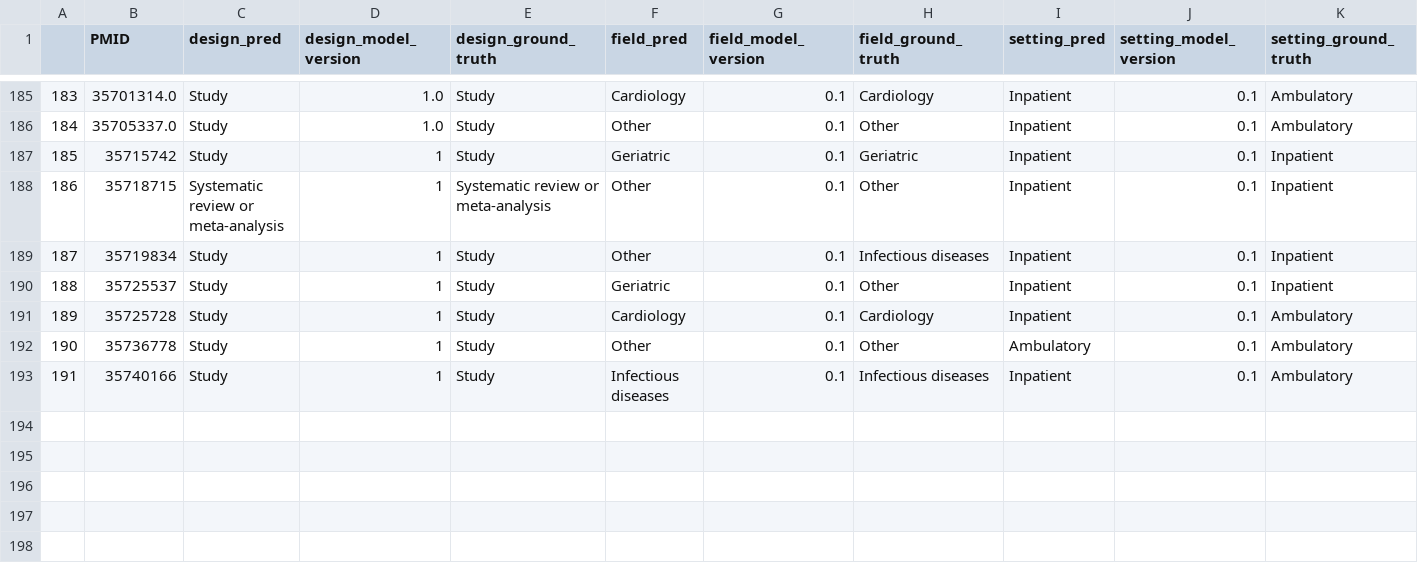
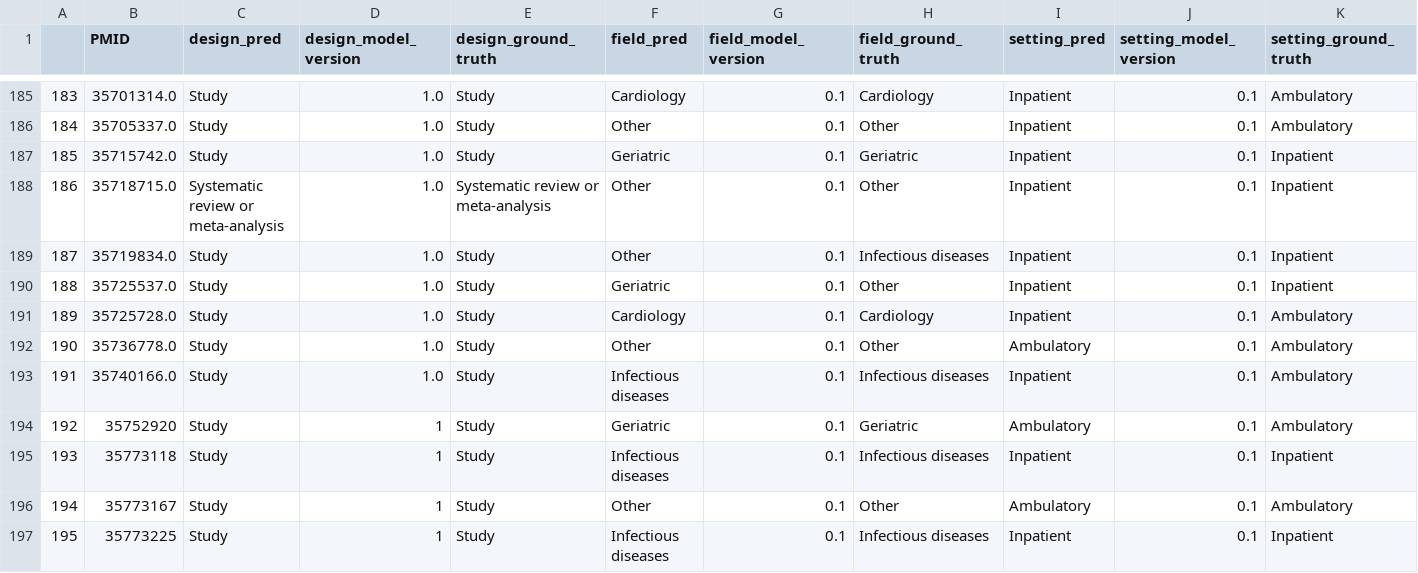
Before and after one commit to urppchusj/impactpharmacie, a CSV file: data/second_gen/predictions.csv, drawn as a sheet; only a part is shown, gaps mark what is left out; addresses are those after the commit; the diff names each change by its address in the sheet, - before the commit and + after, or states it on an @@ line.

```diff
--- a/data/second_gen/predictions.csv
+++ b/data/second_gen/predictions.csv
-B187 (PMID): 35715742
+B187 (PMID): 35715742.0
-D187:D191 (design_model_version): 1
+D187:D191 (design_model_version): 1.0
-B188 (PMID): 35718715
+B188 (PMID): 35718715.0
-B189 (PMID): 35719834
+B189 (PMID): 35719834.0
-B190 (PMID): 35725537
+B190 (PMID): 35725537.0
-B191 (PMID): 35725728
+B191 (PMID): 35725728.0
+row 192: 190 | 35736778.0 | Study | 1.0 | Study | Other | 0.1 | Other | Ambulatory | 0.1 | Ambulatory
+row 193: 191 | 35740166.0 | Study | 1.0 | Study | Infectious diseases | 0.1 | Infectious diseases | Inpatient | 0.1 | Ambulatory
+row 194: 192 | 35752920 | Study | 1 | Study | Geriatric | 0.1 | Geriatric | Ambulatory | 0.1 | Ambulatory
+row 195: 193 | 35773118 | Study | 1 | Study | Infectious diseases | 0.1 | Infectious diseases | Inpatient | 0.1 | Inpatient
@@ column A renumbered from row 196 down @@
-B196 (PMID): 35736778
+B196 (PMID): 35773167
-B197 (PMID): 35740166
+B197 (PMID): 35773225
-K197 (setting_ground_truth): Ambulatory
+K197 (setting_ground_truth): Inpatient
```
Also changed, not shown: data/second_gen/extraction_log.csv, 2 other files.
